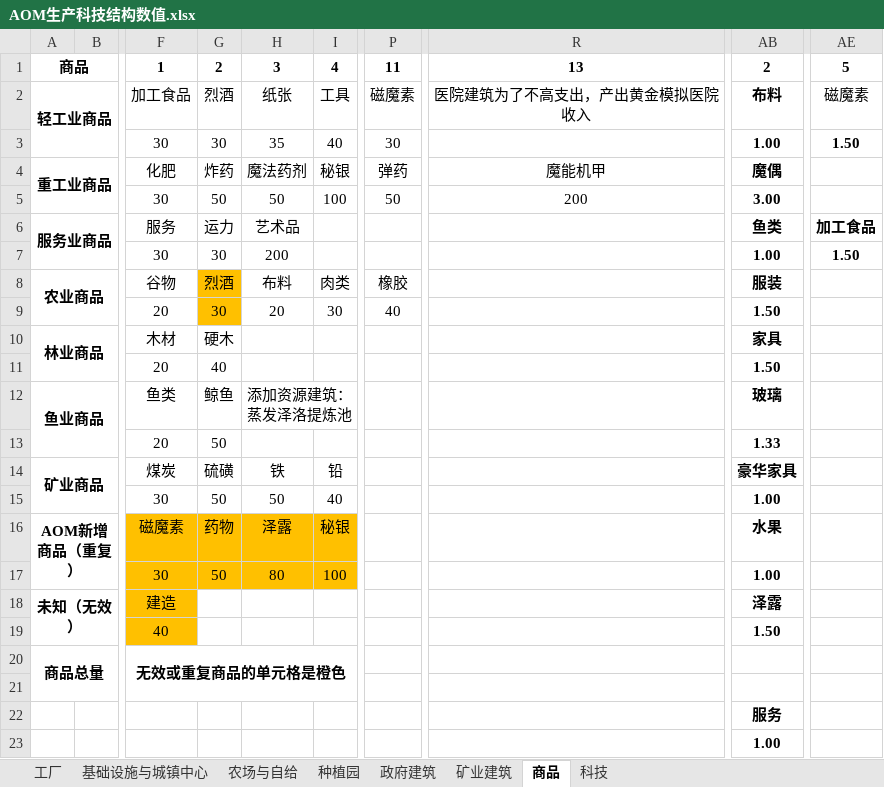
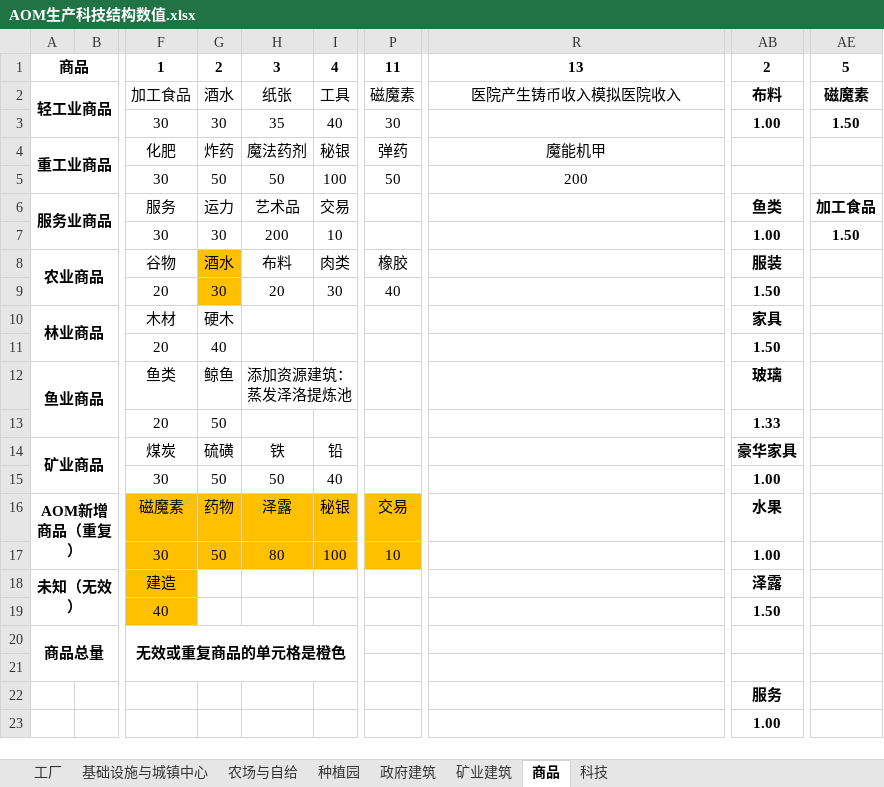
Before and after one commit to YFFtYHwsdj/Aurora-of-Magiscientia, an Excel workbook: 数值设定/AOM生产科技结构数值.xlsx, sheet 商品, drawn as a sheet; only a part is shown, gaps mark what is left out; values as stored, in another font and other column widths than the file's, no borders; the diff names each change by its address in the sheet, - before the commit and + after, or states it on an @@ line.

```diff
--- a/数值设定/AOM生产科技结构数值.xlsx (sheet 商品)
+++ b/数值设定/AOM生产科技结构数值.xlsx (sheet 商品)
-G2: 烈酒
+G2: 酒水
-R2: 医院建筑为了不高支出，产出黄金模拟医院收入
+R2: 医院产生铸币收入模拟医院收入
-AE2 bold: off
+AE2 bold: on
-AB4: 魔偶
+AB4: (empty)
-AB5: 3.00
+AB5: (empty)
-I6: (empty)
+I6: 交易
-I7: (empty)
+I7: 10
-G8: 烈酒
+G8: 酒水
-P16: (empty)
+P16: 交易
-P16:P17 fill: none
+P16:P17 fill: #FFC000
-P17: (empty)
+P17: 10
```
Also changed, not shown: sheet 矿业建筑, sheet 政府建筑.
